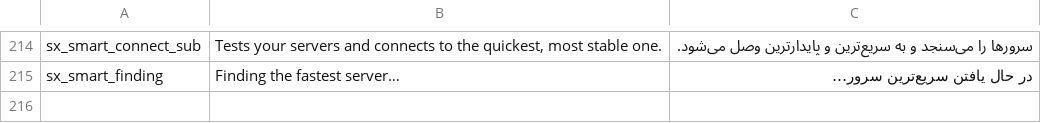
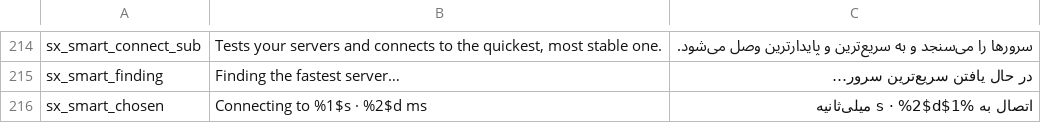
Before and after one commit to liamlope/SatraNG, a TSV file: tools/strings_src/03_screens.tsv, drawn as a sheet; only a part is shown, gaps mark what is left out.

Commit message:
Smart Connect retests the quickest servers, prefers steady latency and recent success, and says which one it picked

```diff
--- a/tools/strings_src/03_screens.tsv
+++ b/tools/strings_src/03_screens.tsv
@@ -215 +215,2 @@ sx_smart_connect_sub	Tests your servers and connects to the quickest, most stabl
 sx_smart_finding	Finding the fastest server…	در حال یافتن سریع‌ترین سرور…
+sx_smart_chosen	Connecting to %1$s · %2$d ms	اتصال به %1$s · %2$d میلی‌ثانیه
```
Also changed, not shown: 7 other files.
